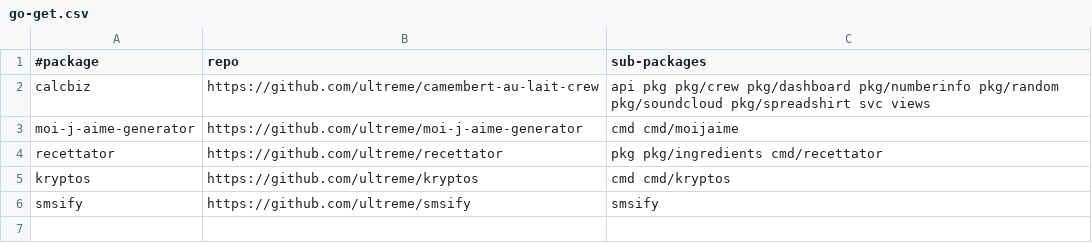
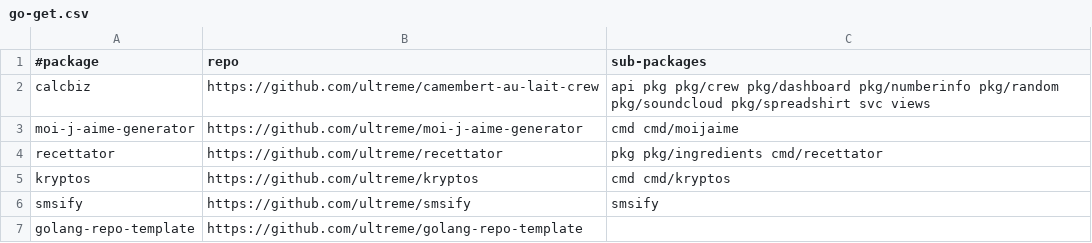
Before and after one commit to ultreme/ultre.me, a CSV file: go-get.csv, drawn as a sheet; the diff names each change by its address in the sheet, - before the commit and + after, or states it on an @@ line.

Commit message:
feat: add golang-repo-template

```diff
--- a/go-get.csv
+++ b/go-get.csv
+row 7: golang-repo-template | https://github.com/ultreme/golang-repo-template
```
